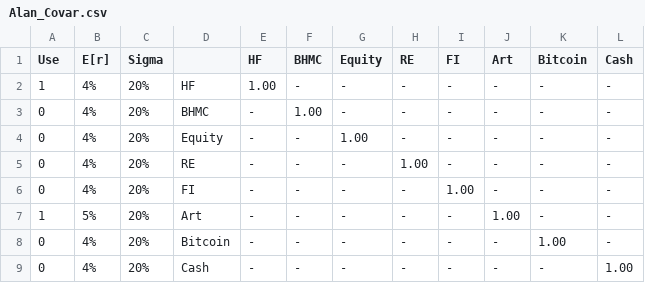
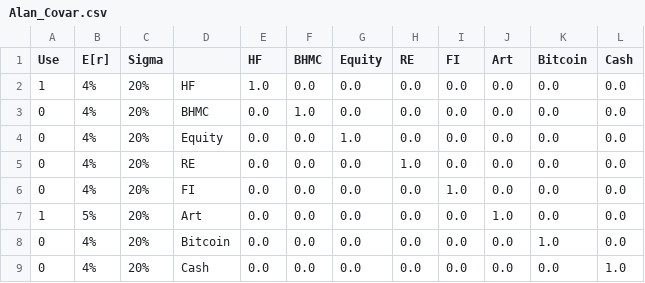
Before and after one commit to ElmPartners/Data, a CSV file: Alan_Covar.csv, drawn as a sheet.

Commit message:
Add files via upload

```diff
--- a/Alan_Covar.csv
+++ b/Alan_Covar.csv
@@ -1,9 +1,9 @@
 Use,E[r],Sigma,,HF,BHMC,Equity,RE,FI,Art,Bitcoin,Cash
-1,4%,20%,HF, 1.00 , -   , -   , -   , -   , -   , -   , -
-0,4%,20%,BHMC, -   , 1.00 , -   , -   , -   , -   , -   , -
-0,4%,20%,Equity, -   , -   , 1.00 , -   , -   , -   , -   , -
-0,4%,20%,RE, -   , -   , -   , 1.00 , -   , -   , -   , -
-0,4%,20%,FI, -   , -   , -   , -   , 1.00 , -   , -   , -
-1,5%,20%,Art, -   , -   , -   , -   , -   , 1.00 , -   , -
-0,4%,20%,Bitcoin, -   , -   , -   , -   , -   , -   , 1.00 , -
-0,4%,20%,Cash, -   , -   , -   , -   , -   , -   , -   , 1.00
+1,4%,20%,HF,1.0,0.0,0.0,0.0,0.0,0.0,0.0,0.0
+0,4%,20%,BHMC,0.0,1.0,0.0,0.0,0.0,0.0,0.0,0.0
+0,4%,20%,Equity,0.0,0.0,1.0,0.0,0.0,0.0,0.0,0.0
+0,4%,20%,RE,0.0,0.0,0.0,1.0,0.0,0.0,0.0,0.0
+0,4%,20%,FI,0.0,0.0,0.0,0.0,1.0,0.0,0.0,0.0
+1,5%,20%,Art,0.0,0.0,0.0,0.0,0.0,1.0,0.0,0.0
+0,4%,20%,Bitcoin,0.0,0.0,0.0,0.0,0.0,0.0,1.0,0.0
+0,4%,20%,Cash,0.0,0.0,0.0,0.0,0.0,0.0,0.0,1.0
```
